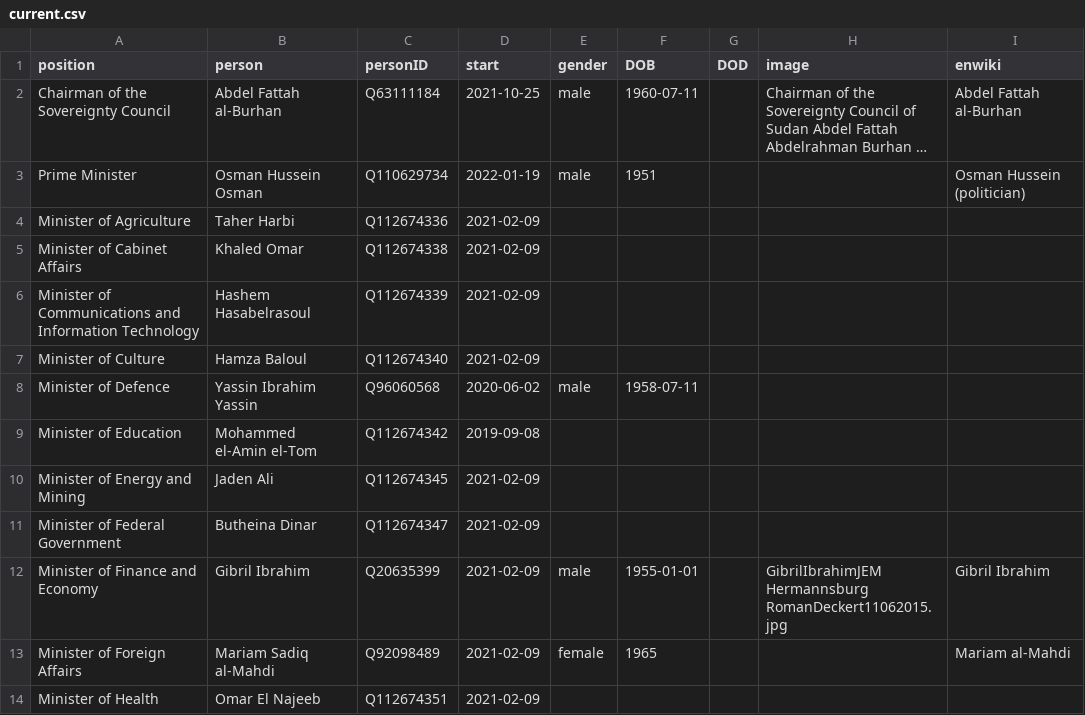
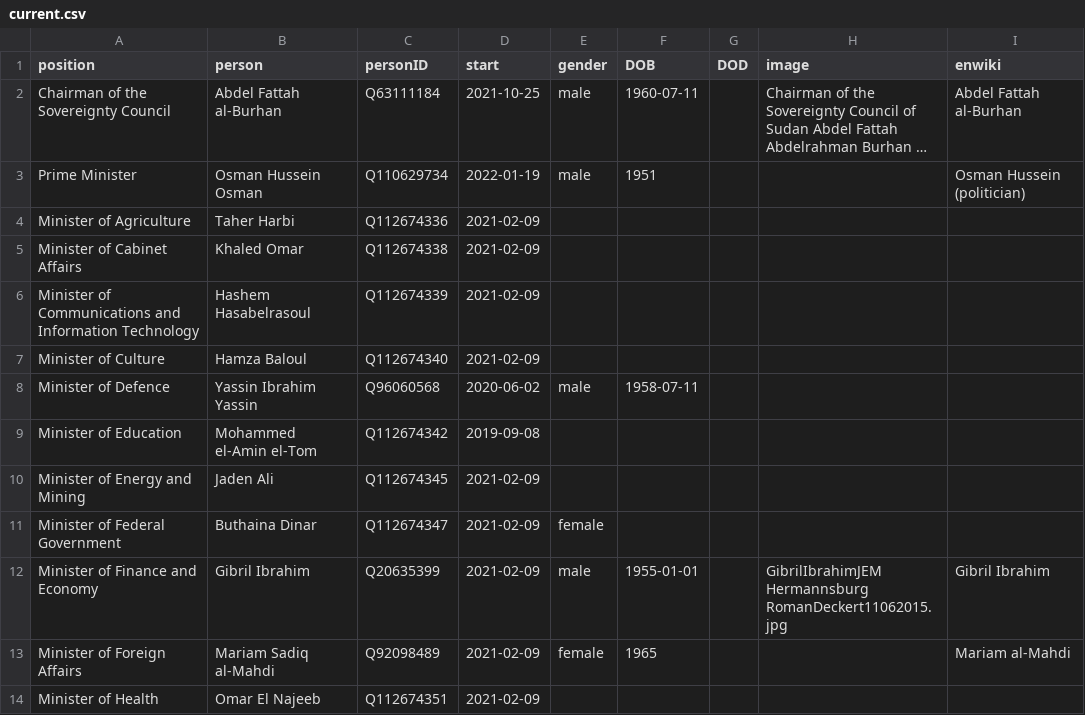
Before and after one commit to every-politician-scrapers/sudan, a CSV file: html/current.csv, drawn as a sheet; only a part is shown; long unchanged cells end in ….

```diff
--- a/html/current.csv
+++ b/html/current.csv
@@ -10,3 +10,3 @@ Minister of Education,Mohammed el-Amin el-Tom,Q112674342,2019-09-08,,,,,
 Minister of Energy and Mining,Jaden Ali,Q112674345,2021-02-09,,,,,
-Minister of Federal Government,Butheina Dinar,Q112674347,2021-02-09,,,,,
+Minister of Federal Government,Buthaina Dinar,Q112674347,2021-02-09,female,,,,
 Minister of Finance and Economy,Gibril Ibrahim,Q20635399,2021-02-09,male,1955-01-01,,GibrilIbrahimJEM Hermannsburg RomanDeckert11062015.jpg,Gibril Ibrahim
```
Also changed, not shown: html/holders21.csv, 2 other files.
